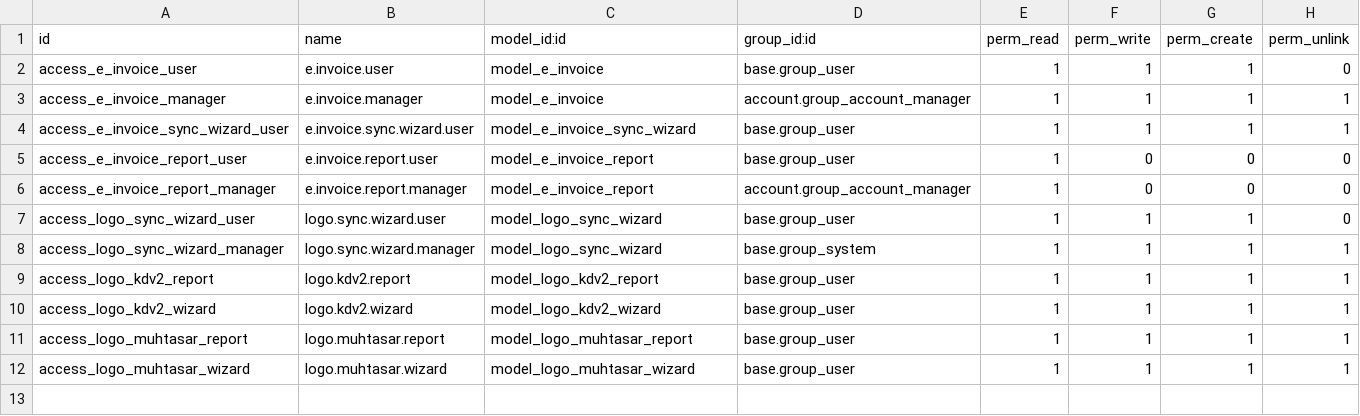
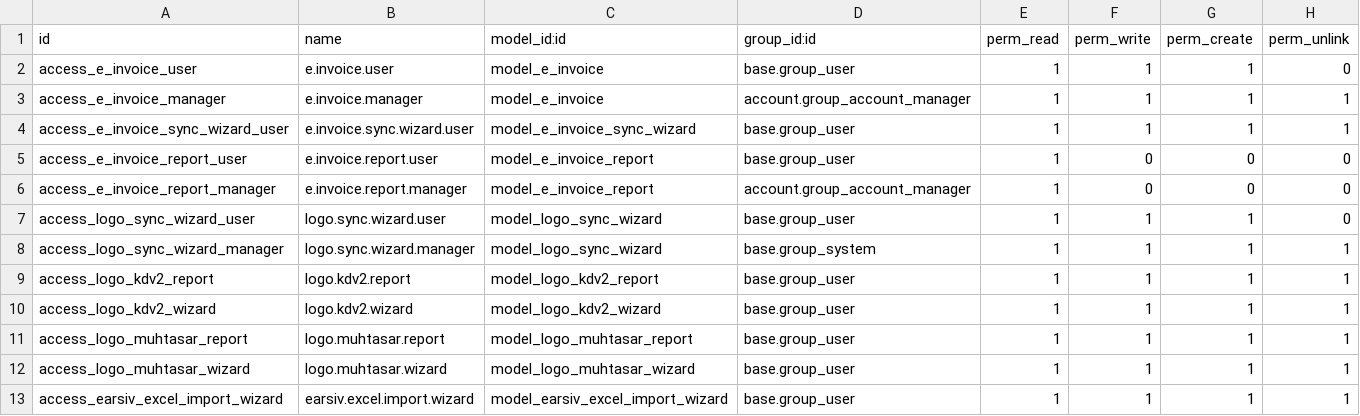
Before and after one commit to tsstekdeveloper/guven_muhasebe, a CSV file: tss_guven_muhasebe/security/ir.model.access.csv, drawn as a sheet.

Commit message:
Add E-Arşiv Excel Import Wizard and Update Logo Sync Settings
- Added a new wizard for importing E-Arşiv data from Excel, including a form view and action.
- Updated the access rights to include permissions for the new E-Arşiv import wizard.
- Enhanced the Logo Sync settings view by removing obsolete E-Fatura sync options and adding new cron settings for progressive, retrospective, and monthly syncs.
- Introduced a new menu item for the E-Arşiv Excel Import action under the main synchronization menu.

```diff
--- a/tss_guven_muhasebe/security/ir.model.access.csv
+++ b/tss_guven_muhasebe/security/ir.model.access.csv
@@ -12 +12,2 @@ access_logo_muhtasar_report,logo.muhtasar.report,model_logo_muhtasar_report,base
 access_logo_muhtasar_wizard,logo.muhtasar.wizard,model_logo_muhtasar_wizard,base.group_user,1,1,1,1
+access_earsiv_excel_import_wizard,earsiv.excel.import.wizard,model_earsiv_excel_import_wizard,base.group_user,1,1,1,1
```
Also changed, not shown: 7 other files.
